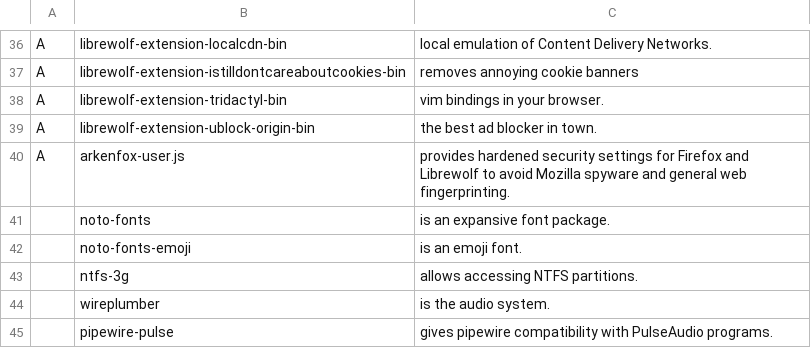
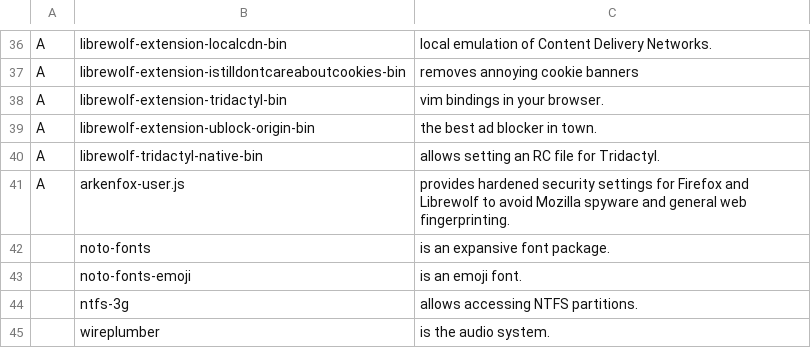
Before and after one commit to LukeSmithxyz/LARBS, a CSV file: static/progs.csv, drawn as a sheet; only a part is shown, gaps mark what is left out; the shorter side is filled out with more unchanged rows.

Commit message:
Add AUR package for Tridactyl Native Messenger

```diff
--- a/static/progs.csv
+++ b/static/progs.csv
@@ -39,2 +39,3 @@ A,librewolf-extension-tridactyl-bin,"vim bindings in your browser."
 A,librewolf-extension-ublock-origin-bin,"the best ad blocker in town."
+A,librewolf-tridactyl-native-bin,"allows setting an RC file for Tridactyl."
 A,arkenfox-user.js,"provides hardened security settings for Firefox and Librewolf to avoid Mozilla spyware and general web fingerprinting."
```
